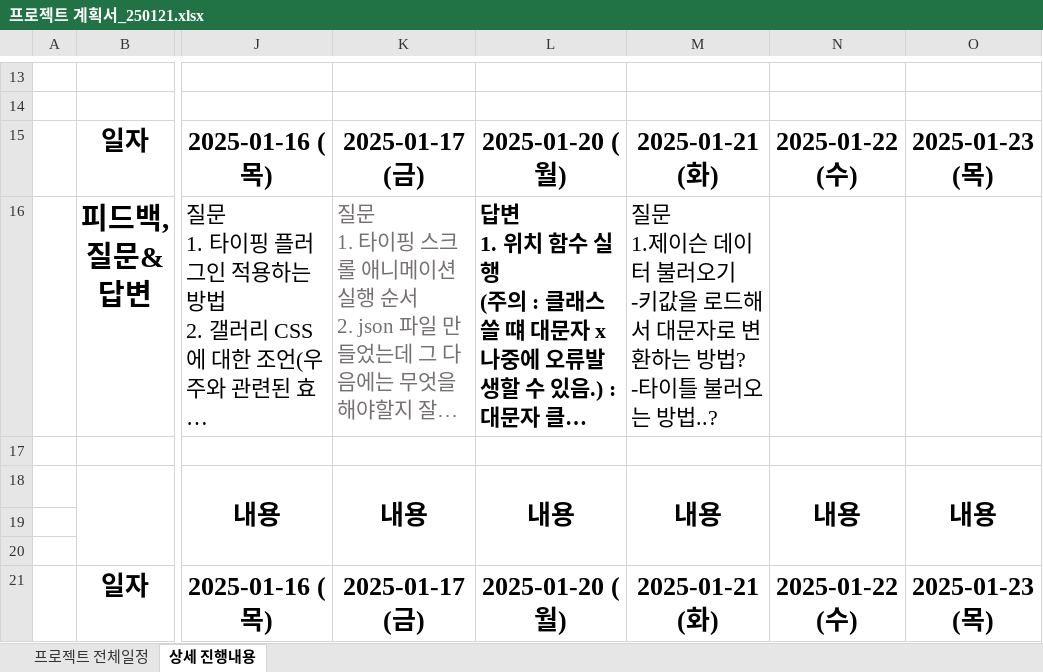
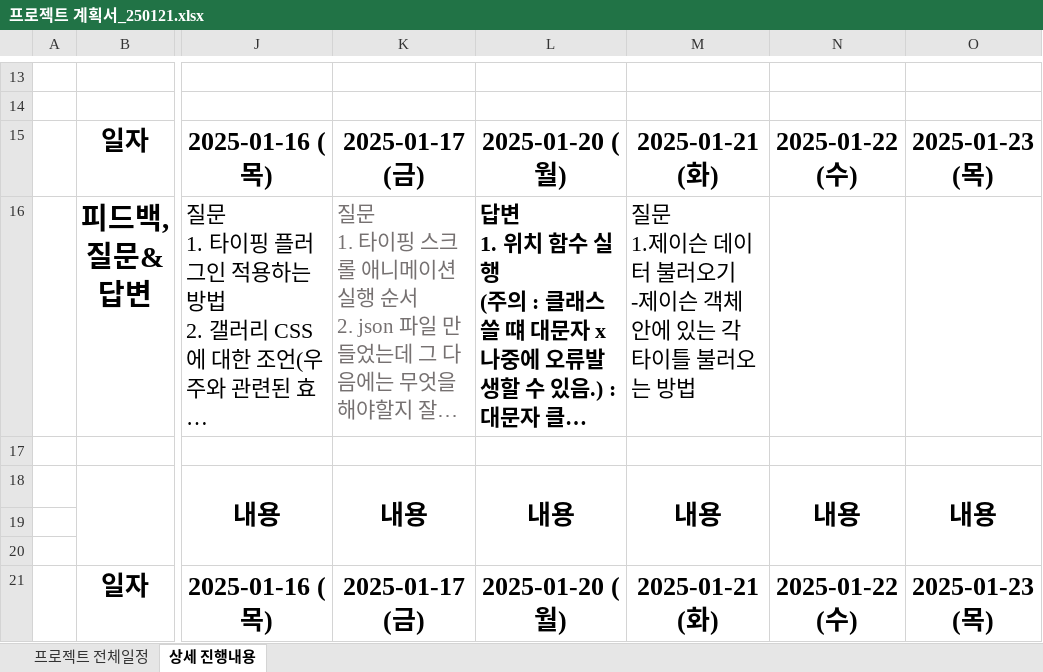
Before and after one commit to Hyeonseok0529/FED-TEAM-COSMOS, an Excel workbook: 00.프로젝트 관리/프로젝트 계획서_250121.xlsx, sheet 상세 진행내용, drawn as a sheet; only a part is shown, gaps mark what is left out; long unchanged cells end in …; values as stored, in another font and other column widths than the file's, no borders; ↵ is a line break in a cell; the diff covers the shown part only; the diff names each change by its address in the sheet, - before the commit and + after, or states it on an @@ line.

```diff
--- a/00.프로젝트 관리/프로젝트 계획서_250121.xlsx (sheet 상세 진행내용)
+++ b/00.프로젝트 관리/프로젝트 계획서_250121.xlsx (sheet 상세 진행내용)
-M16: …오기 ↵ -키값을 로드해서 대문자로 변환하는 방법? ↵ -타이틀 불러오는 방법..?
+M16: …오기 ↵ -제이슨 객체 안에 있는 각 타이틀 불러오는 방법
```
Also changed, not shown: 3 edited cells elsewhere in this sheet, sheet 프로젝트 전체일정.
